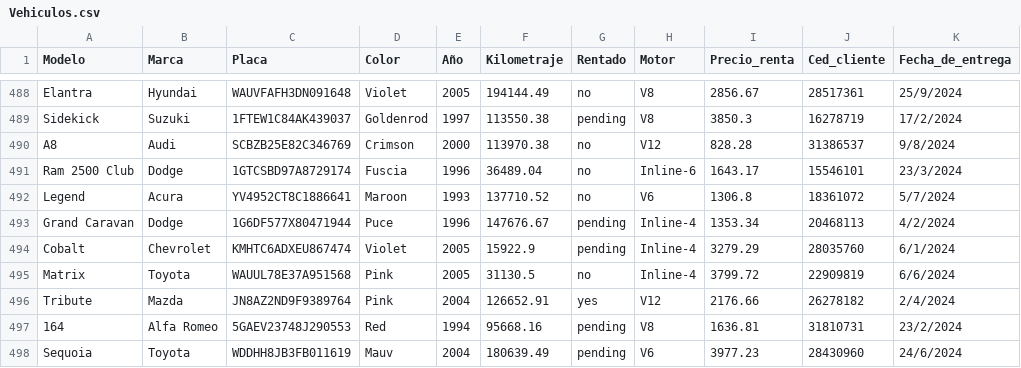
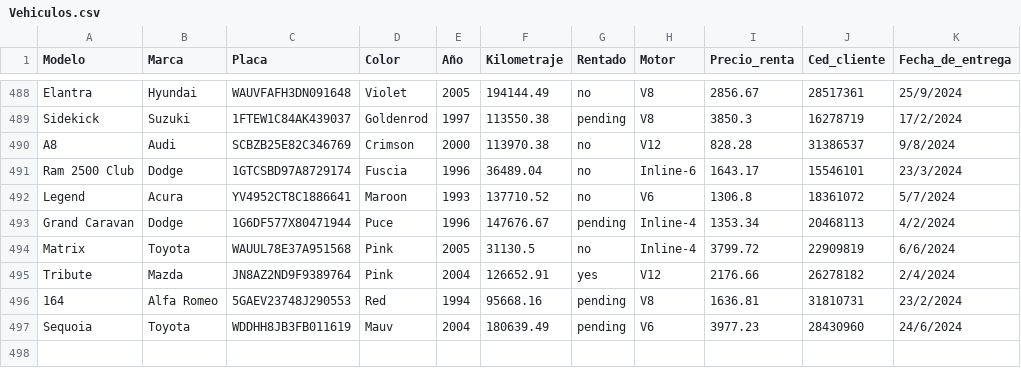
Before and after one commit to Luis-Chow/ProyectoProgramacion2, a CSV file: bin/Vehiculos.csv, drawn as a sheet; only a part is shown, gaps mark what is left out.

```diff
--- a/bin/Vehiculos.csv
+++ b/bin/Vehiculos.csv
@@ -493,3 +493,2 @@ Legend,Acura,YV4952CT8C1886641,Maroon,1993,137710.52,no,V6,1306.8,18361072,5/7/2
 Grand Caravan,Dodge,1G6DF577X80471944,Puce,1996,147676.67,pending,Inline-4,1353.34,20468113,4/2/2024
-Cobalt,Chevrolet,KMHTC6ADXEU867474,Violet,2005,15922.9,pending,Inline-4,3279.29,28035760,6/1/2024
 Matrix,Toyota,WAUUL78E37A951568,Pink,2005,31130.5,no,Inline-4,3799.72,22909819,6/6/2024
```
Also changed, not shown: 2 other files.
